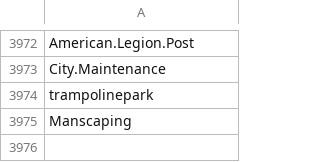
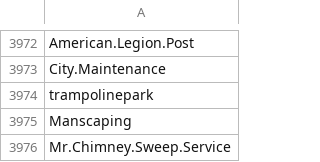
Before and after one commit to lukn00/luke-filter, a CSV file: _bads.csv, drawn as a sheet; only a part is shown, gaps mark what is left out; the diff names each change by its address in the sheet, - before the commit and + after, or states it on an @@ line.

Commit message:
update bads

```diff
--- a/_bads.csv
+++ b/_bads.csv
+row 3976: Mr.Chimney.Sweep.Service
```
